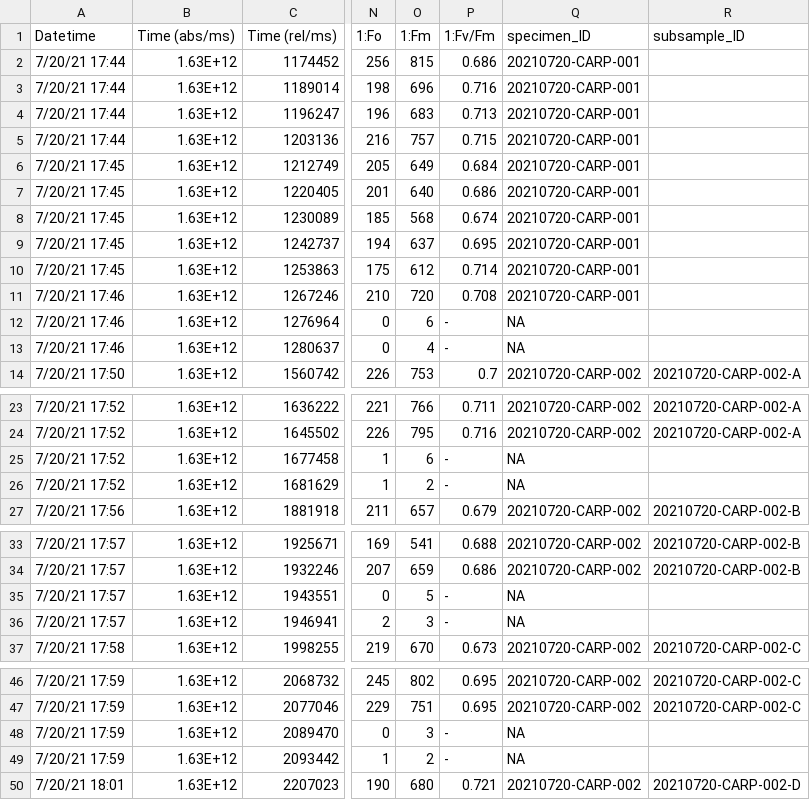
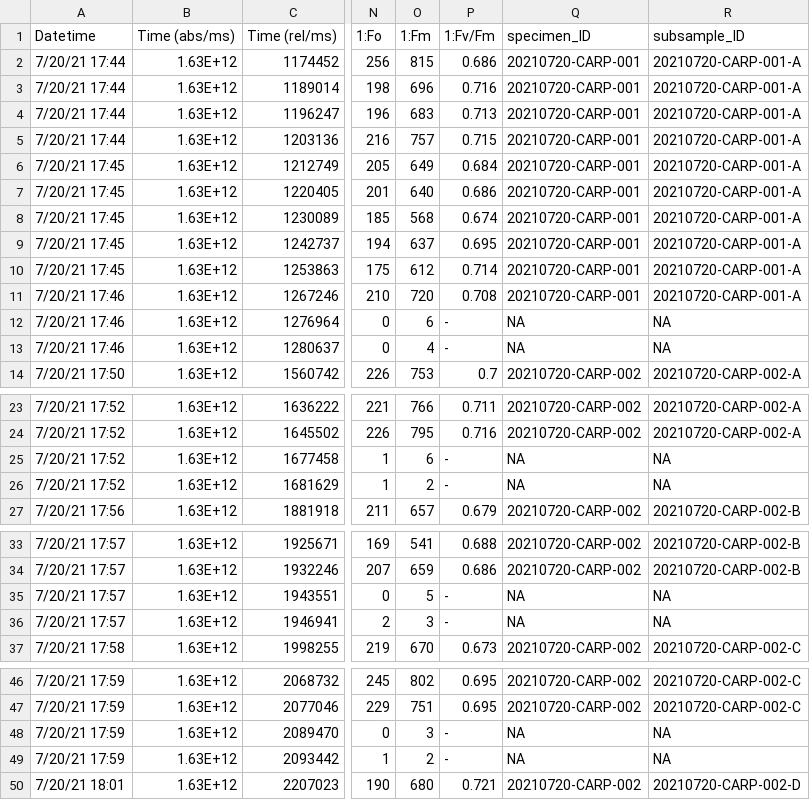
Before and after one commit to an-bui/algae-traits, a CSV file: data/fvfm/20210720-CARP-v2-cleaned.csv, drawn as a sheet; only a part is shown, gaps mark what is left out; the diff covers the shown part only; the diff names each change by its address in the sheet, - before the commit and + after, or states it on an @@ line.

```diff
--- a/data/fvfm/20210720-CARP-v2-cleaned.csv
+++ b/data/fvfm/20210720-CARP-v2-cleaned.csv
-R2:R11 (subsample_ID): (empty)
+R2:R11 (subsample_ID): 20210720-CARP-001-A
-R12:R13 (subsample_ID): (empty)
+R12:R13 (subsample_ID): NA
-R25:R26 (subsample_ID): (empty)
+R25:R26 (subsample_ID): NA
-R35:R36 (subsample_ID): (empty)
+R35:R36 (subsample_ID): NA
-R48:R49 (subsample_ID): (empty)
+R48:R49 (subsample_ID): NA
```
Also changed, not shown: 2 edited cells elsewhere in this file, data/fvfm/20210709-MOHK-v2-cleaned.csv, data/fvfm/20210719-IVEE-v2-cleaned.csv, 10 other files.
